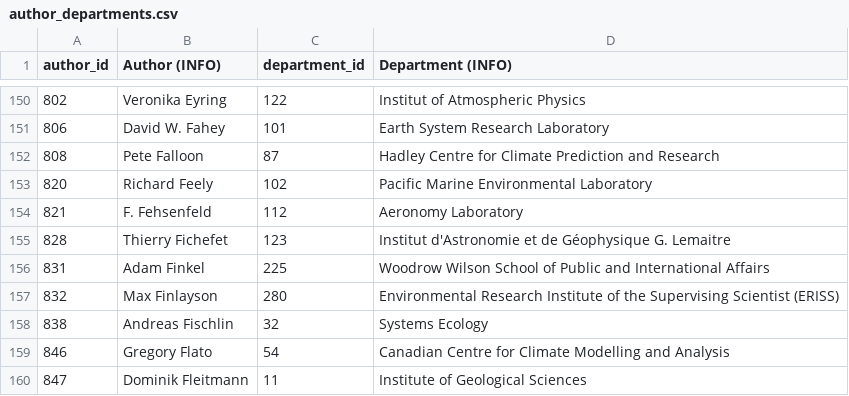
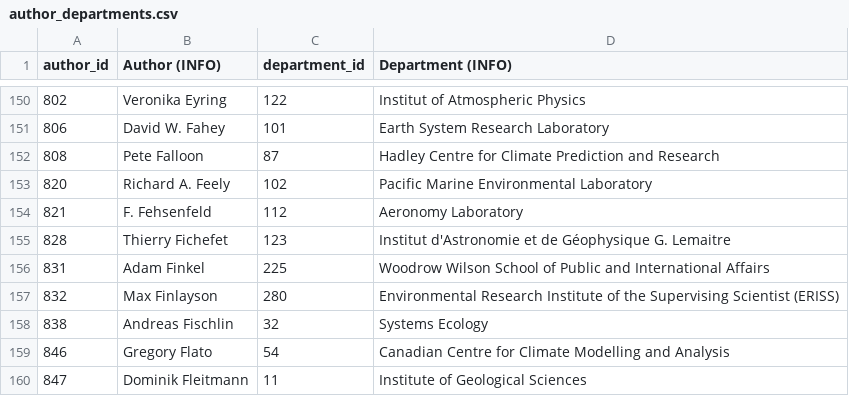
Before and after one commit to eric-brechemier/ipcc-database, a CSV file: data/author_departments.csv, drawn as a sheet; only a part is shown, gaps mark what is left out.

```diff
--- a/data/author_departments.csv
+++ b/data/author_departments.csv
@@ -152,3 +152,3 @@ author_id,Author (INFO),department_id,Department (INFO)
 808,Pete Falloon,87,Hadley Centre for Climate Prediction and Research
-820,Richard Feely,102,Pacific Marine Environmental Laboratory
+820,Richard A. Feely,102,Pacific Marine Environmental Laboratory
 821,F. Fehsenfeld,112,Aeronomy Laboratory
```
Also changed, not shown: data/author_aliases.csv, data/author_institutions.csv, 3 other files.
